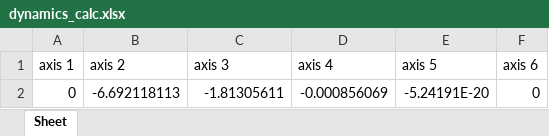
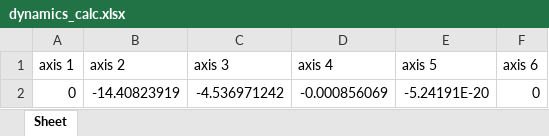
Before and after one commit to SamKaiYang/Optimization-of-robotic-arm-design, an Excel workbook: dynamics/src/dynamics/xlsx/dynamics_calc.xlsx, sheet Sheet, drawn as a sheet; values as stored, in another font and other column widths than the file's, no borders; the diff names each change by its address in the sheet, - before the commit and + after, or states it on an @@ line.

```diff
--- a/dynamics/src/dynamics/xlsx/dynamics_calc.xlsx (sheet Sheet)
+++ b/dynamics/src/dynamics/xlsx/dynamics_calc.xlsx (sheet Sheet)
-B2 (axis 2): -6.692118113
+B2 (axis 2): -14.40823919
-C2 (axis 3): -1.81305611
+C2 (axis 3): -4.536971242
```
Also changed, not shown: 6 other files.
